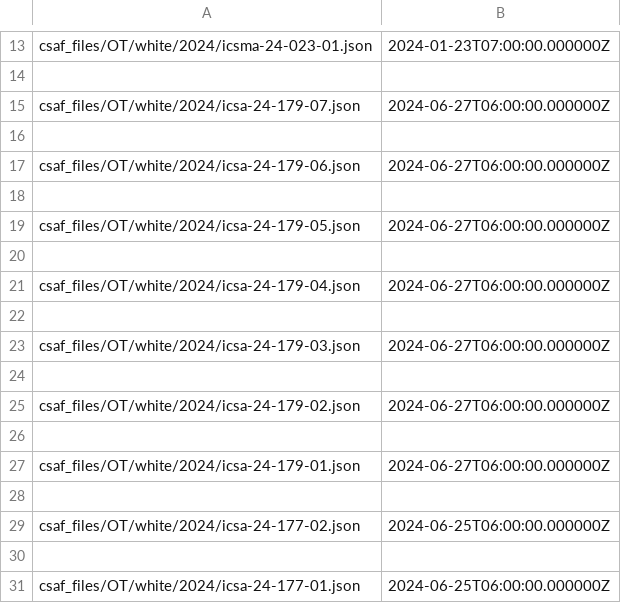
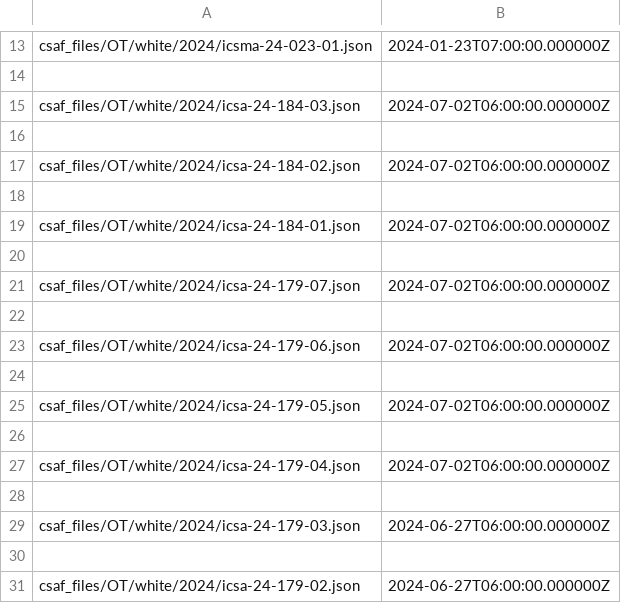
Before and after one commit to cisagov/CSAF, a CSV file: csaf_files/OT/white/changes.csv, drawn as a sheet; only a part is shown, gaps mark what is left out; the shorter side is filled out with more unchanged rows.

```diff
--- a/csaf_files/OT/white/changes.csv
+++ b/csaf_files/OT/white/changes.csv
@@ -14,9 +14,15 @@ csaf_files/OT/white/2024/icsma-24-023-01.json,2024-01-23T07:00:00.000000Z
 
-csaf_files/OT/white/2024/icsa-24-179-07.json,2024-06-27T06:00:00.000000Z
+csaf_files/OT/white/2024/icsa-24-184-03.json,2024-07-02T06:00:00.000000Z
 
-csaf_files/OT/white/2024/icsa-24-179-06.json,2024-06-27T06:00:00.000000Z
+csaf_files/OT/white/2024/icsa-24-184-02.json,2024-07-02T06:00:00.000000Z
 
-csaf_files/OT/white/2024/icsa-24-179-05.json,2024-06-27T06:00:00.000000Z
+csaf_files/OT/white/2024/icsa-24-184-01.json,2024-07-02T06:00:00.000000Z
 
-csaf_files/OT/white/2024/icsa-24-179-04.json,2024-06-27T06:00:00.000000Z
+csaf_files/OT/white/2024/icsa-24-179-07.json,2024-07-02T06:00:00.000000Z
+
+csaf_files/OT/white/2024/icsa-24-179-06.json,2024-07-02T06:00:00.000000Z
+
+csaf_files/OT/white/2024/icsa-24-179-05.json,2024-07-02T06:00:00.000000Z
+
+csaf_files/OT/white/2024/icsa-24-179-04.json,2024-07-02T06:00:00.000000Z
 
```
Also changed, not shown: 22 other files.
